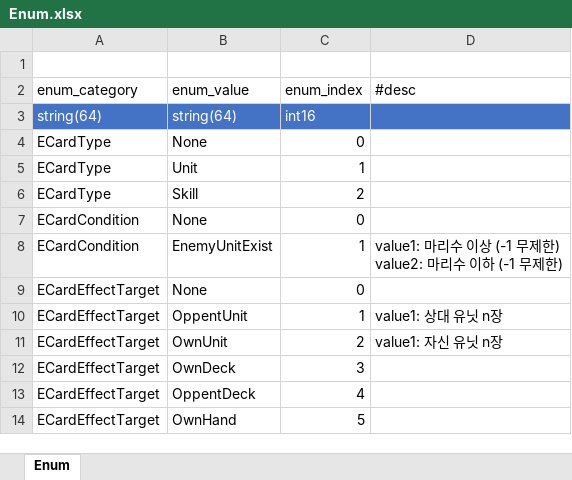
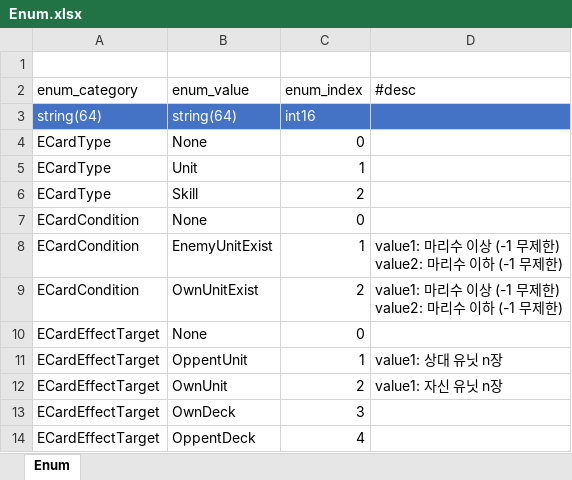
Before and after one commit to tekyung/Ttakji_lab-mobile_development_dep, an Excel workbook: GameDesign/Storage/SampleData/Enum.xlsx, sheet Enum, drawn as a sheet; only a part is shown; the shorter side is filled out with more unchanged rows; values as stored, in another font and other column widths than the file's, no borders; table styles not drawn; ↵ is a line break in a cell; the diff names each change by its address in the sheet, - before the commit and + after, or states it on an @@ line.

Commit message:
Cardskill테이블 파이어볼, 강화물약 카드 사용 조건 변경 및 Enum테이블 OwnUnitExist 추가

```diff
--- a/GameDesign/Storage/SampleData/Enum.xlsx (sheet Enum)
+++ b/GameDesign/Storage/SampleData/Enum.xlsx (sheet Enum)
+row 9: ECardCondition | OwnUnitExist | 2 | value1: 마리수 이상 (-1 무제한) ↵ value2: 마리수 이하 (-1 무제한)
```
Also changed, not shown: GameDesign/Storage/SampleData/Card.xlsx, 2 other files.
